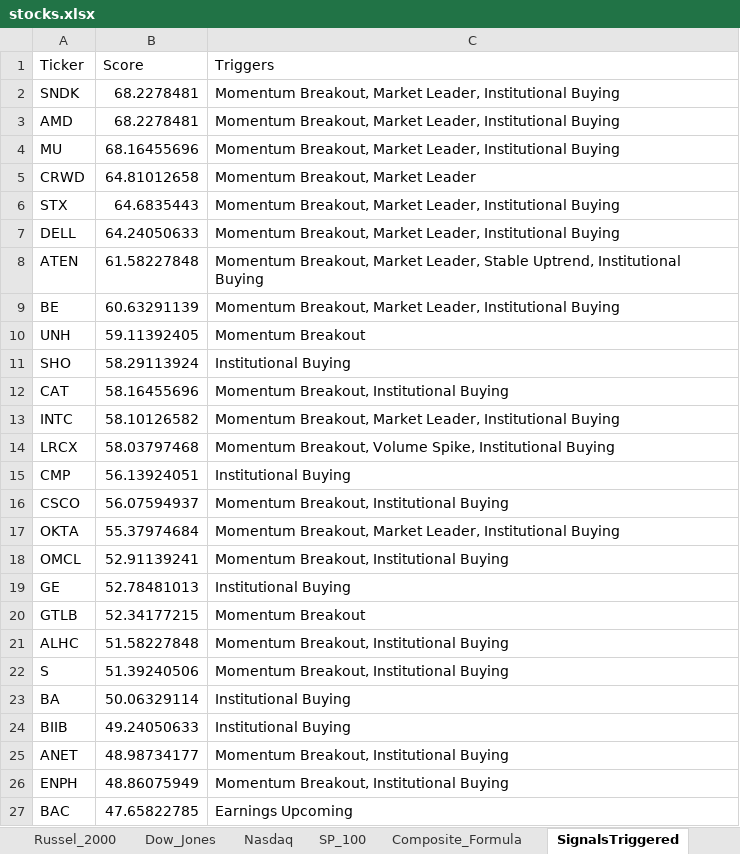
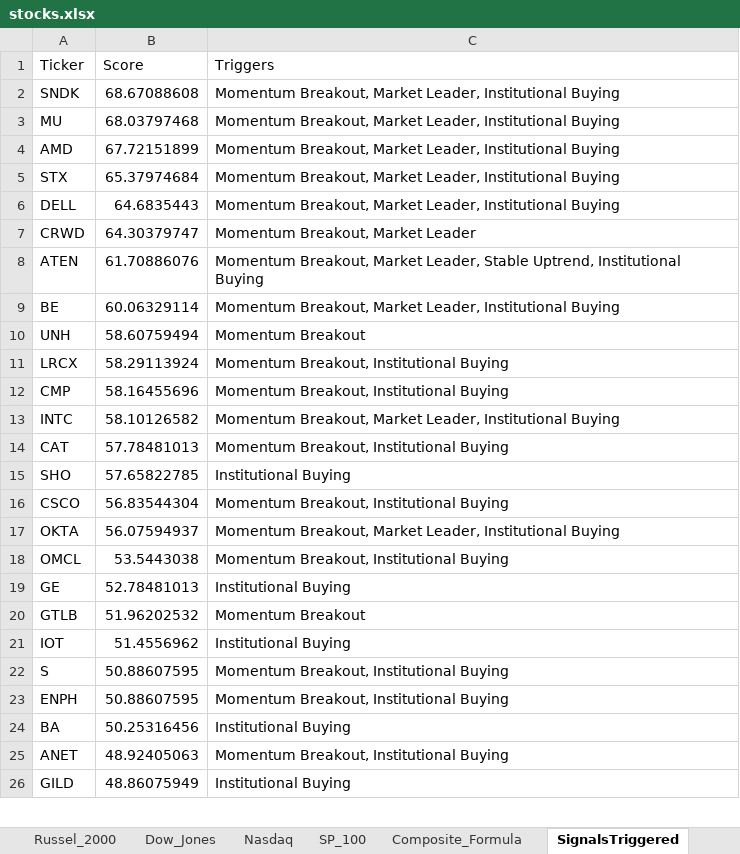
Before and after one commit to srijaipur/stocks-analytics-engine, an Excel workbook: stocks.xlsx, sheet SignalsTriggered, drawn as a sheet; only a part is shown; values as stored, in another font and other column widths than the file's, no borders; removed rows and columns are numbered as before the commit, all else as after; the diff covers the shown part only; the diff names each change by its address in the sheet, - before the commit and + after, or states it on an @@ line.

```diff
--- a/stocks.xlsx (sheet SignalsTriggered)
+++ b/stocks.xlsx (sheet SignalsTriggered)
-B2 (Score): 68.2278481
+B2 (Score): 68.67088608
-row 3: AMD | 68.2278481 | Momentum Breakout, Market Leader, Institutional Buying
-B3 (Score): 68.16455696
+B3 (Score): 68.03797468
-row 5: CRWD | 64.81012658 | Momentum Breakout, Market Leader
+row 4: AMD | 67.72151899 | Momentum Breakout, Market Leader, Institutional Buying
-B5 (Score): 64.6835443
+B5 (Score): 65.37974684
-B6 (Score): 64.24050633
+B6 (Score): 64.6835443
+row 7: CRWD | 64.30379747 | Momentum Breakout, Market Leader
-B8 (Score): 61.58227848
+B8 (Score): 61.70886076
-B9 (Score): 60.63291139
+B9 (Score): 60.06329114
-B10 (Score): 59.11392405
+B10 (Score): 58.60759494
-row 11: SHO | 58.29113924 | Institutional Buying
+row 11: LRCX | 58.29113924 | Momentum Breakout, Institutional Buying
-A12 (Ticker): CAT
+A12 (Ticker): CMP
-row 14: LRCX | 58.03797468 | Momentum Breakout, Volume Spike, Institutional Buying
-row 15: CMP | 56.13924051 | Institutional Buying
+row 14: CAT | 57.78481013 | Momentum Breakout, Institutional Buying
+row 15: SHO | 57.65822785 | Institutional Buying
-B16 (Score): 56.07594937
+B16 (Score): 56.83544304
-B17 (Score): 55.37974684
+B17 (Score): 56.07594937
-B18 (Score): 52.91139241
+B18 (Score): 53.5443038
-B20 (Score): 52.34177215
+B20 (Score): 51.96202532
-row 21: ALHC | 51.58227848 | Momentum Breakout, Institutional Buying
+row 21: IOT | 51.4556962 | Institutional Buying
-B22 (Score): 51.39240506
+B22 (Score): 50.88607595
+row 23: ENPH | 50.88607595 | Momentum Breakout, Institutional Buying
-B24 (Score): 50.06329114
+B24 (Score): 50.25316456
-row 24: BIIB | 49.24050633 | Institutional Buying
-B25 (Score): 48.98734177
+B25 (Score): 48.92405063
-row 26: ENPH | 48.86075949 | Momentum Breakout, Institutional Buying
-row 27: BAC | 47.65822785 | Earnings Upcoming
+row 26: GILD | 48.86075949 | Institutional Buying
```
Also changed, not shown: 10 added rows, 9 removed rows and 16 edited cells elsewhere in this sheet, sheet ScoresCurrent, sheet ScoresPreviousDay, 3 other files.
